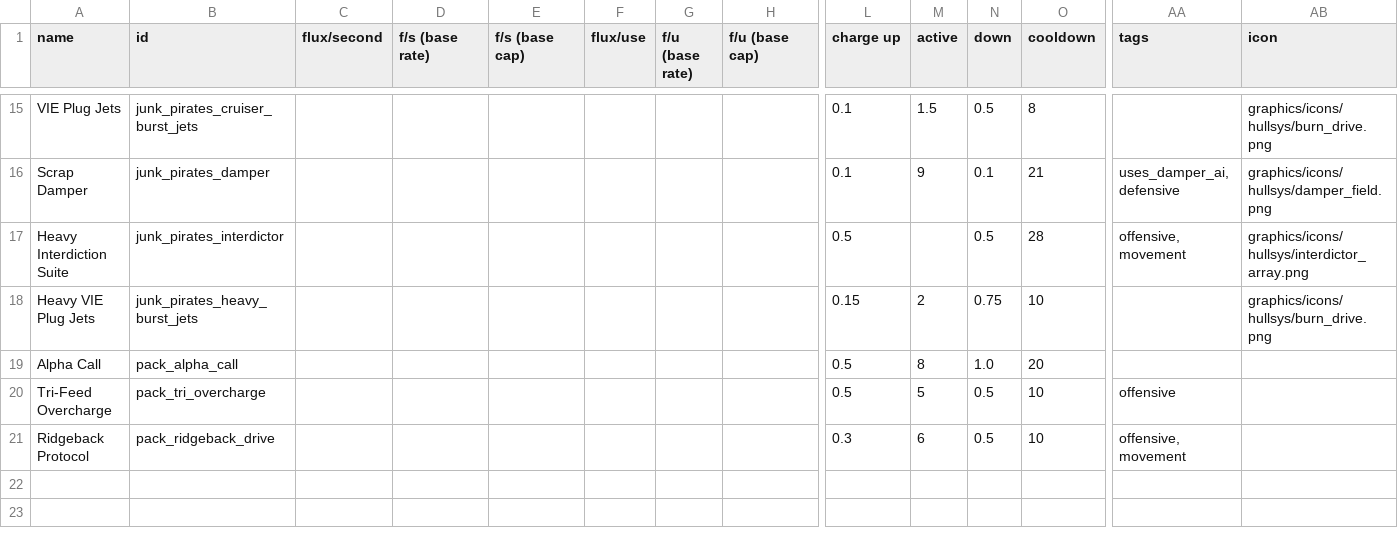
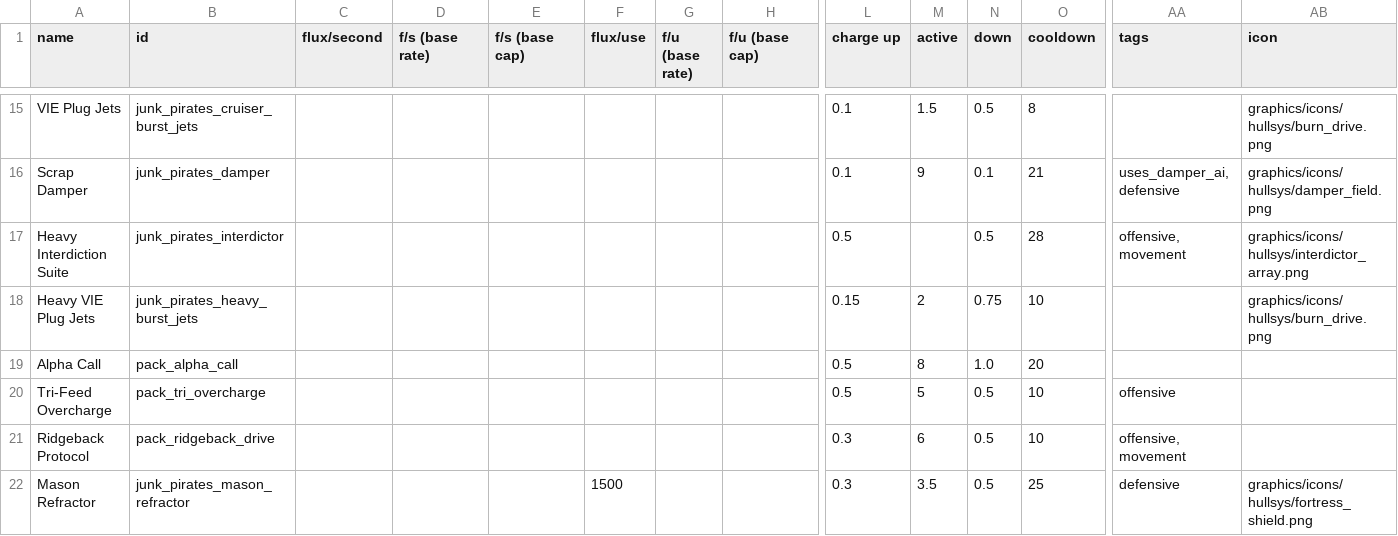
Before and after one commit to starsector-mods/JP_RC, a CSV file: data/shipsystems/ship_systems.csv, drawn as a sheet; only a part is shown, gaps mark what is left out; rows hold the shown columns only; the diff names each change by its address in the sheet, - before the commit and + after, or states it on an @@ line.

```diff
--- a/data/shipsystems/ship_systems.csv
+++ b/data/shipsystems/ship_systems.csv
+row 22: Mason Refractor | junk_pirates_mason_refractor |  |  |  | 1500 |  |  | 0.3 | 3.5 | 0.5 | 25 | defensive | graphics/icons/hullsys/fortress_shield.png
```
Also changed, not shown: data/hullmods/hull_mods.csv, data/hulls/ship_data.csv, 44 other files.
